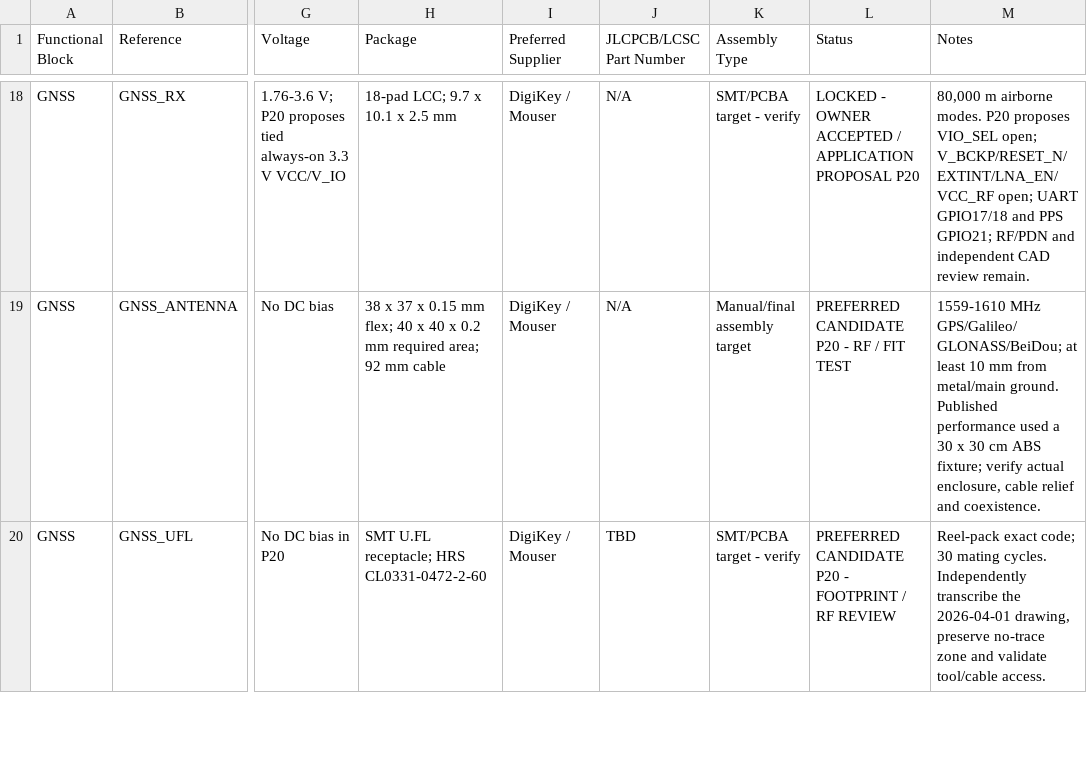
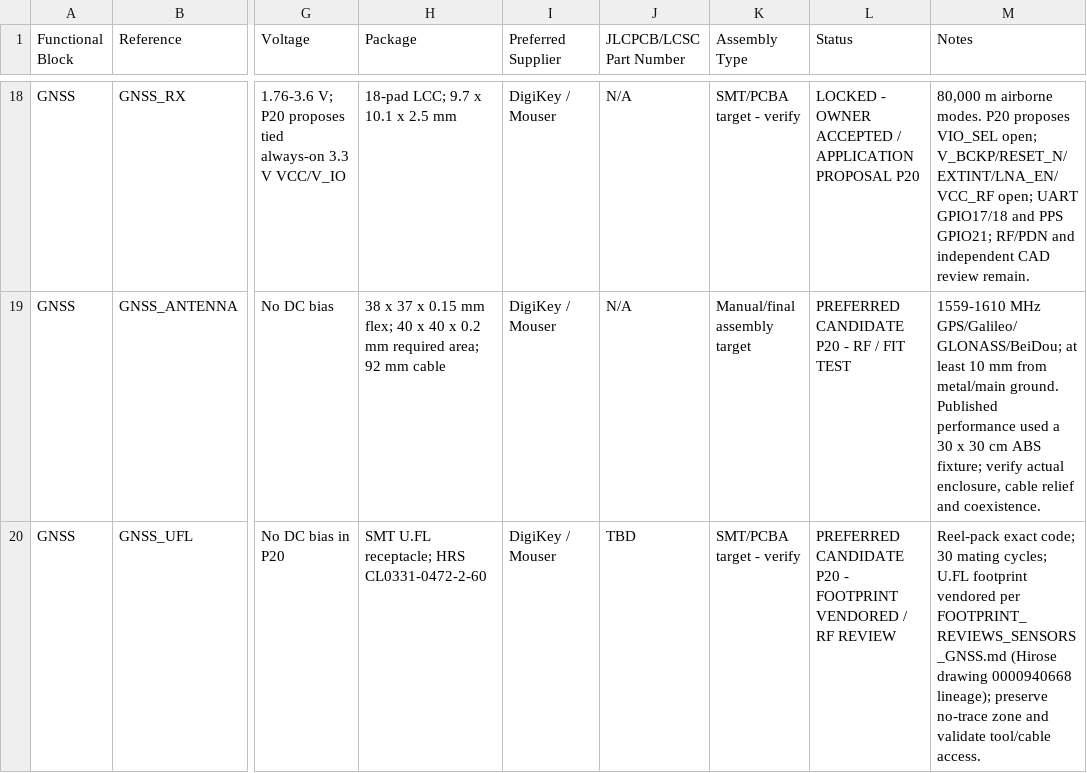
Before and after one commit to pantojinho/StratosCore, a CSV file: bom/preliminary_bom.csv, drawn as a sheet; only a part is shown, gaps mark what is left out; the diff covers the shown part only; the diff names each change by its address in the sheet, - before the commit and + after, or states it on an @@ line.

Commit message:
docs,bom: cross-update status, open questions, decisions and BOM for 2026-09-14 session
- OPEN_QUESTIONS: O11/O12/O13/O19/O20 statuses advanced with dated evidence
- PROJECT_STATUS: completed rows and gates 2-5/9 updated to new evidence state
- DECISIONS: change record appended (no LOCKED/OPEN status changes)
- BOM: W25Q/ABM8/DM3AT/U.FL/TPD1E0B04 rows reference vendored or built footprints
- verification: git diff --check clean, BOM parses 57 rows x 13 cols, 21/21 tests OK

```diff
--- a/bom/preliminary_bom.csv
+++ b/bom/preliminary_bom.csv
-L20 (Status): …- FOOTPRINT / RF…
+L20 (Status): …- FOOTPRINT VENDORED / RF…
-M20 (Notes): …30 mating cycles. Independently transcribe the 2026-04-01 drawing, preserve no-trace…
+M20 (Notes): …30 mating cycles; U.FL footprint vendored per FOOTPRINT_REVIEWS_SENSORS_GNSS.md (Hirose drawing 0000940668 lineage); preserve no-trace…
```
Also changed, not shown: 8 edited cells elsewhere in this file, 3 other files.
